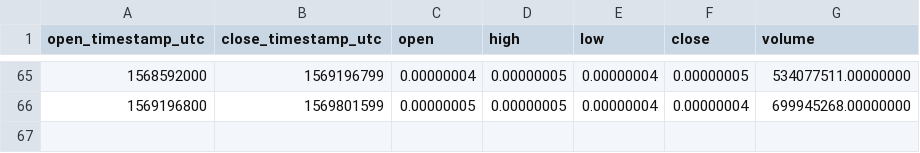
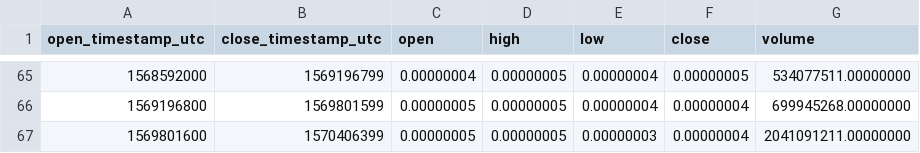
Before and after one commit to cryptobigbro/binance-DENTBTC, a CSV file: binance-DENTBTC-1w.csv, drawn as a sheet; only a part is shown, gaps mark what is left out; the diff names each change by its address in the sheet, - before the commit and + after, or states it on an @@ line.

Commit message:
Update OHLCV data.

```diff
--- a/binance-DENTBTC-1w.csv
+++ b/binance-DENTBTC-1w.csv
+row 67: 1569801600 | 1570406399 | 0.00000005 | 0.00000005 | 0.00000003 | 0.00000004 | 2041091211.00000000
```
